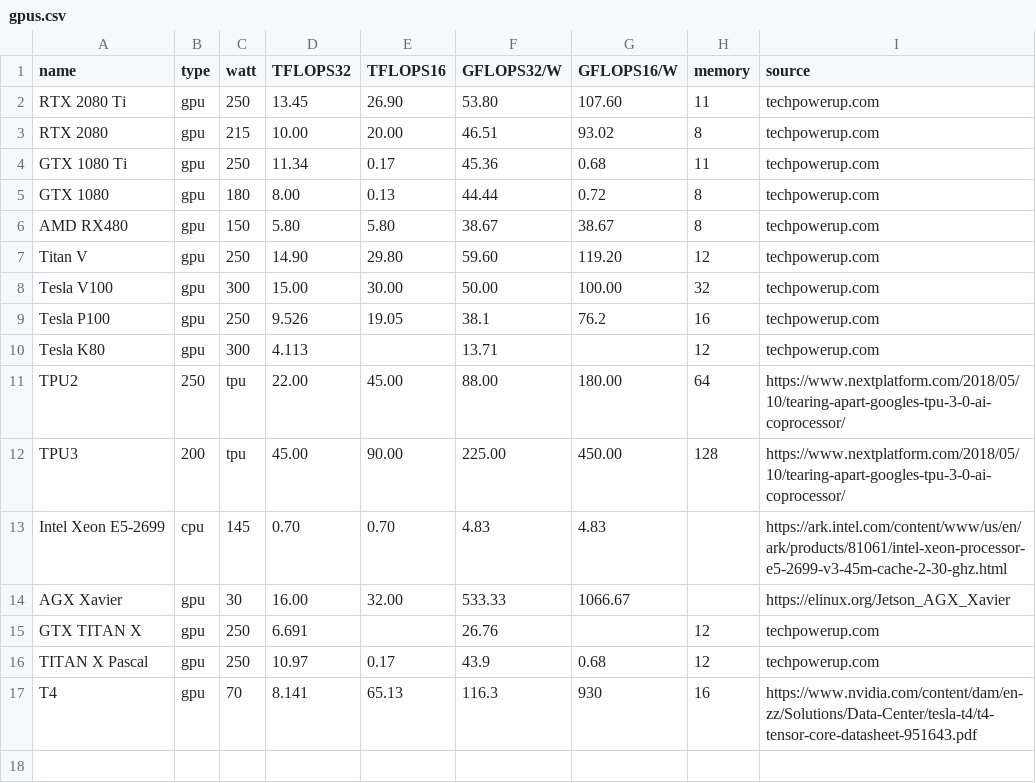
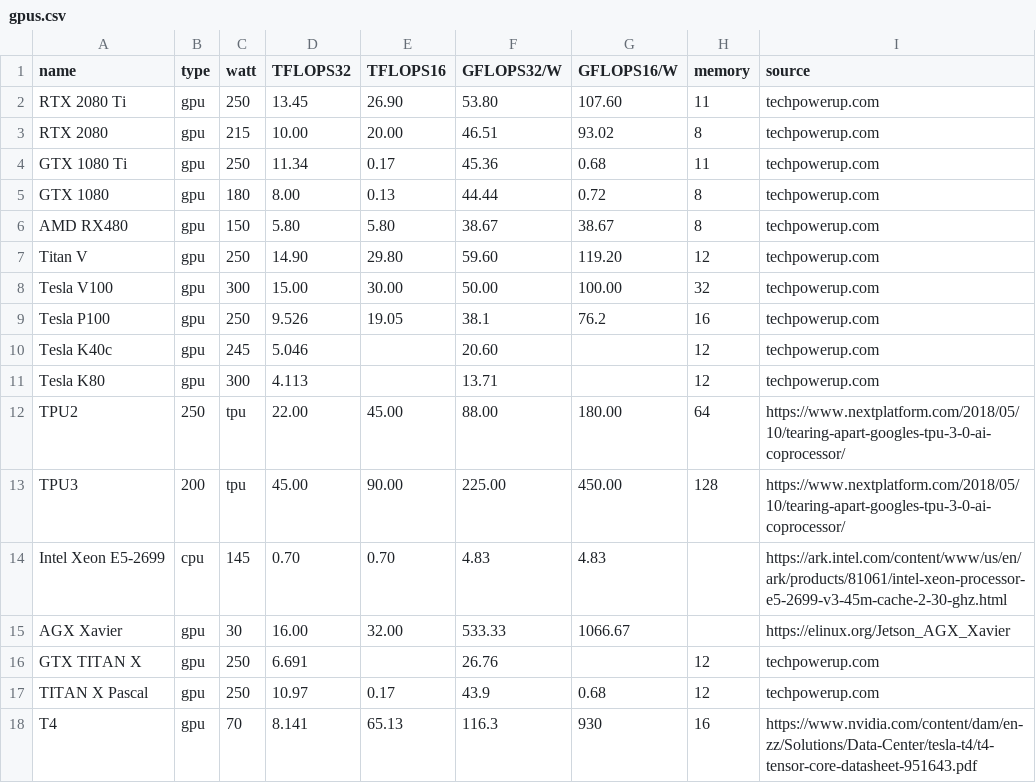
Before and after one commit to mlco2/impact, a CSV file: data/gpus.csv, drawn as a sheet.

Commit message:
Added Tesla K40c data to gpus.csv

```diff
--- a/data/gpus.csv
+++ b/data/gpus.csv
@@ -9,2 +9,3 @@ Tesla V100,gpu,300,15.00,30.00,50.00,100.00,32,techpowerup.com
 Tesla P100,gpu,250,9.526,19.05,38.1,76.2,16,techpowerup.com
+Tesla K40c,gpu,245,5.046,,20.60,,12,techpowerup.com
 Tesla K80,gpu,300,4.113,,13.71,,12,techpowerup.com
```
